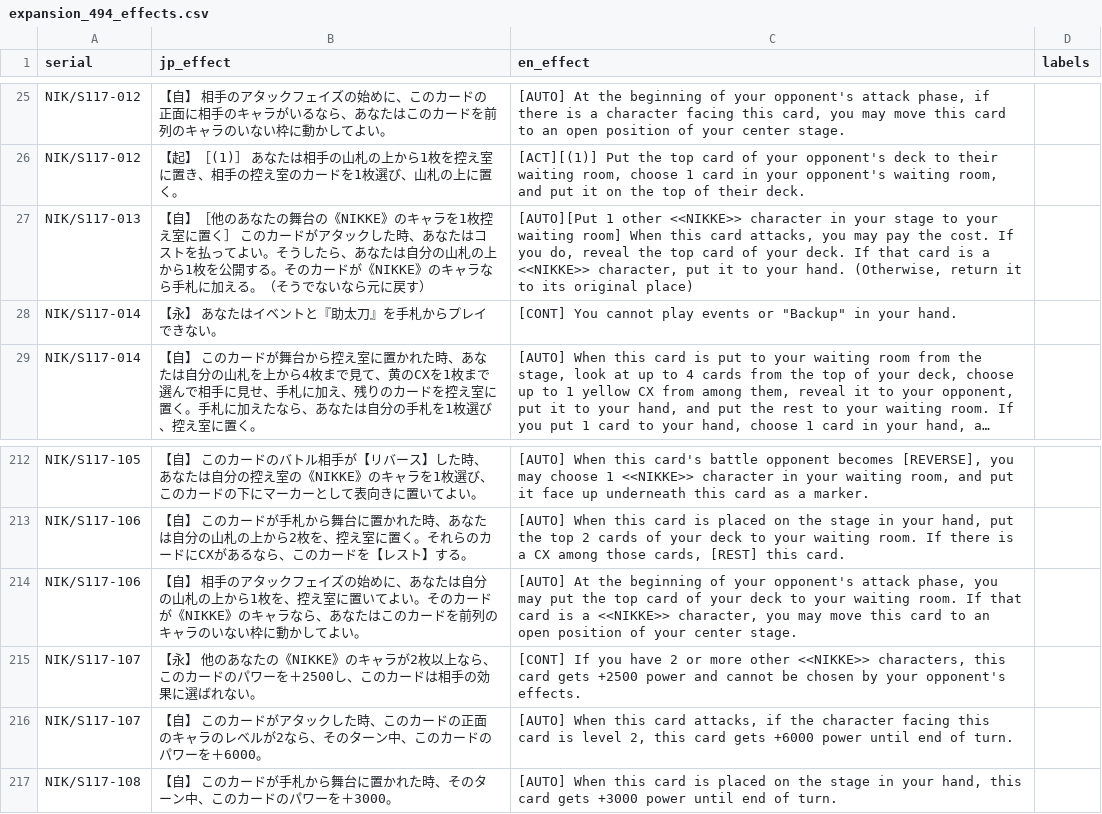
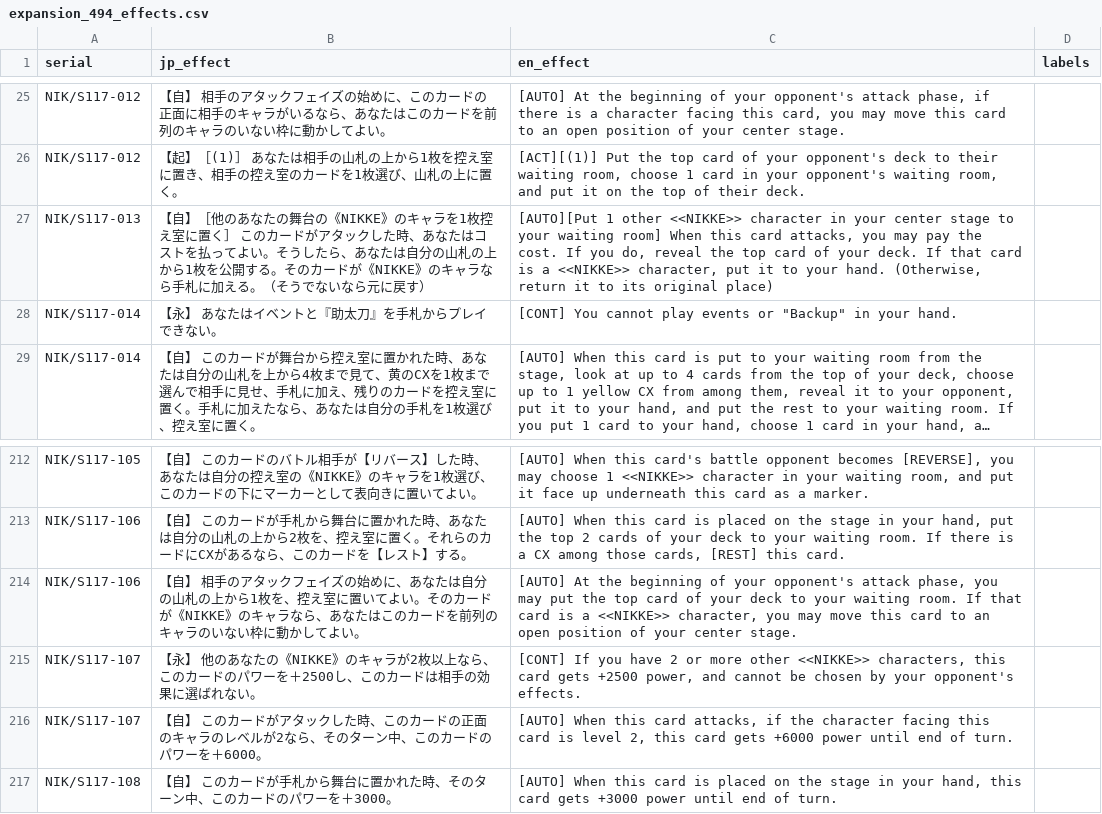
Before and after one commit to ronelm2000/wsmtools, a CSV file: Montage.Weiss.Tools.Test/Resources/expansion_494_effects.csv, drawn as a sheet; only a part is shown, gaps mark what is left out; long unchanged cells end in ….

```diff
--- a/Montage.Weiss.Tools.Test/Resources/expansion_494_effects.csv
+++ b/Montage.Weiss.Tools.Test/Resources/expansion_494_effects.csv
@@ -26,3 +26,3 @@ NIK/S117-012,【自】 相手のアタックフェイズの始めに、このカ
 NIK/S117-012,【起】［(1)］ あなたは相手の山札の上から1枚を控え室に置き、相手の控え室のカードを1枚選び、山札の上に置く。,"[ACT][(1)] Put the top card of your opponent's deck to their waiting room, choose 1 card in your opponent's waiting room, and put it on the top of their deck.",
-NIK/S117-013,【自】［他のあなたの舞台の《NIKKE》のキャラを1枚控え室に置く］ このカードがアタックした時、あなたはコストを払ってよい。そうしたら、あなたは自分の山札の上から1枚を公開する。そのカードが《NIKKE》のキャラなら手札に加える。（そうでないなら元に戻す）,"[AUTO][Put 1 other <<NIKKE>> character in your stage to your waiting room] When this card attacks, you may pay the cost. If you do, reveal the top card of your deck. If that card is a <<NIKKE>> character, put it to your hand. (Otherwise, return it to its original place)",
+NIK/S117-013,【自】［他のあなたの舞台の《NIKKE》のキャラを1枚控え室に置く］ このカードがアタックした時、あなたはコストを払ってよい。そうしたら、あなたは自分の山札の上から1枚を公開する。そのカードが《NIKKE》のキャラなら手札に加える。（そうでないなら元に戻す）,"[AUTO][Put 1 other <<NIKKE>> character in your center stage to your waiting room] When this card attacks, you may pay the cost. If you do, reveal the top card of your deck. If that card is a <<NIKKE>> character, put it to your hand. (Otherwise, return it to its original place)",
 NIK/S117-014,【永】 あなたはイベントと『助太刀』を手札からプレイできない。,"[CONT] You cannot play events or ""Backup"" in your hand.",
@@ -214,3 +214,3 @@ NIK/S117-106,【自】 このカードが手札から舞台に置かれた時、
 NIK/S117-106,【自】 相手のアタックフェイズの始めに、あなたは自分の山札の上から1枚を、控え室に置いてよい。そのカードが《NIKKE》のキャラなら、あなたはこのカードを前列のキャラのいない枠に動かしてよい。,"[AUTO] At the beginning of your opponent's attack phase, you may put the top card of your deck to your waiting room. If that card is a <<NIKKE>> character, you may move this card to an open position of your center stage.",
-NIK/S117-107,【永】 他のあなたの《NIKKE》のキャラが2枚以上なら、このカードのパワーを＋2500し、このカードは相手の効果に選ばれない。,"[CONT] If you have 2 or more other <<NIKKE>> characters, this card gets +2500 power and cannot be chosen by your opponent's effects.",
+NIK/S117-107,【永】 他のあなたの《NIKKE》のキャラが2枚以上なら、このカードのパワーを＋2500し、このカードは相手の効果に選ばれない。,"[CONT] If you have 2 or more other <<NIKKE>> characters, this card gets +2500 power, and cannot be chosen by your opponent's effects.",
 NIK/S117-107,【自】 このカードがアタックした時、このカードの正面のキャラのレベルが2なら、そのターン中、このカードのパワーを＋6000。,"[AUTO] When this card attacks, if the character facing this card is level 2, this card gets +6000 power until end of turn.",
```
Also changed, not shown: 17 other files.
